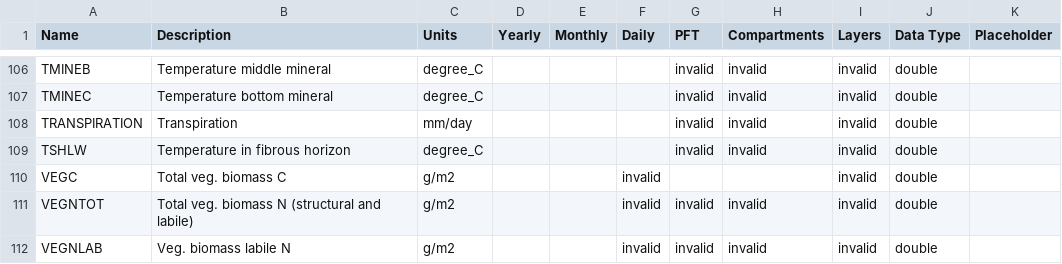
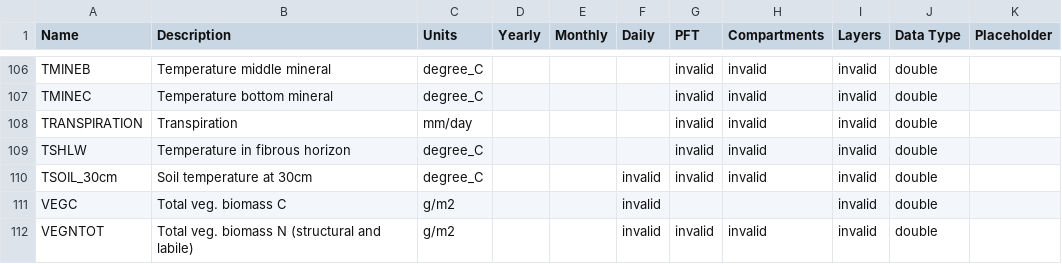
Before and after one commit to uaf-arctic-eco-modeling/dvm-dos-tem, a CSV file: config/output_spec.csv, drawn as a sheet; only a part is shown, gaps mark what is left out; the shorter side is filled out with more unchanged rows; the diff names each change by its address in the sheet, - before the commit and + after, or states it on an @@ line.

Commit message:
Roughs out synthetic depth temperature output
This depends on the temutil::interpolate() method
which only exists on the cmt_change branch. A future
patch will add it here, at which point the code should
function again.

```diff
--- a/config/output_spec.csv
+++ b/config/output_spec.csv
+row 110: TSOIL_30cm | Soil temperature at 30cm | degree_C |  |  | invalid | invalid | invalid | invalid | double
```
Also changed, not shown: 4 other files.
